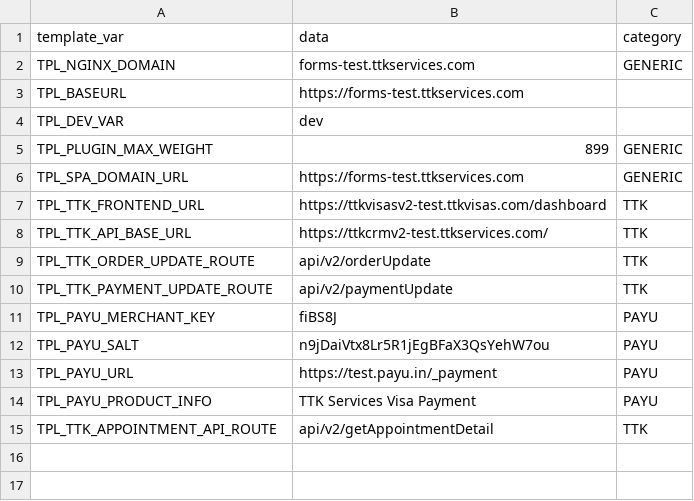
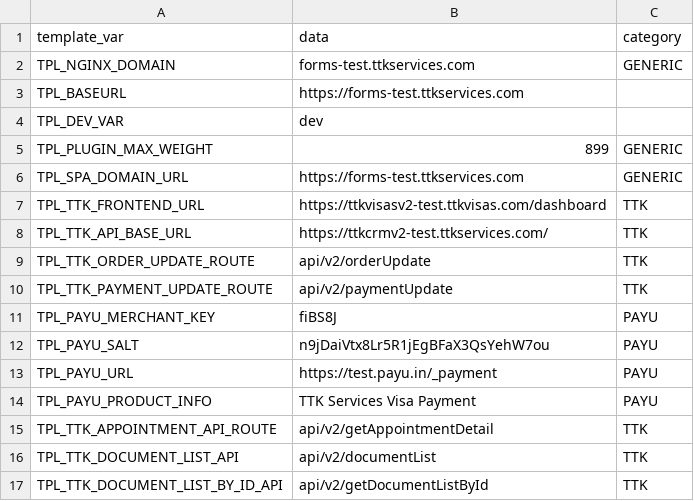
Before and after one commit to lyikadmin/lyik_ttk, a CSV file: master_config/dev.master.csv, drawn as a sheet; the diff names each change by its address in the sheet, - before the commit and + after, or states it on an @@ line.

```diff
--- a/master_config/dev.master.csv
+++ b/master_config/dev.master.csv
+row 16: TPL_TTK_DOCUMENT_LIST_API | api/v2/documentList | TTK
+row 17: TPL_TTK_DOCUMENT_LIST_BY_ID_API | api/v2/getDocumentListById | TTK
```
Also changed, not shown: master_config/uat.master.csv, 4 other files.
